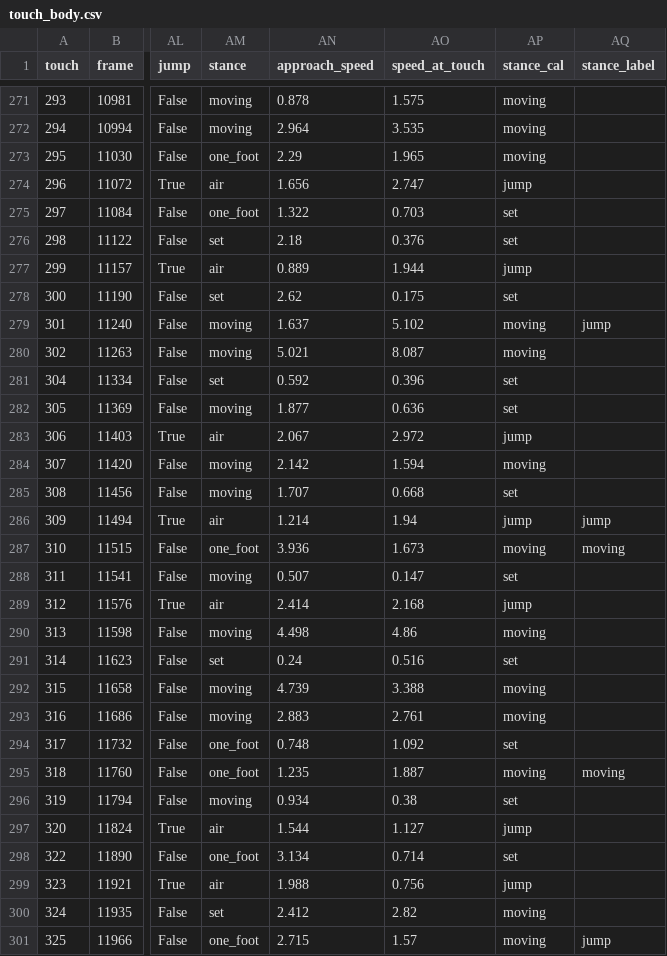
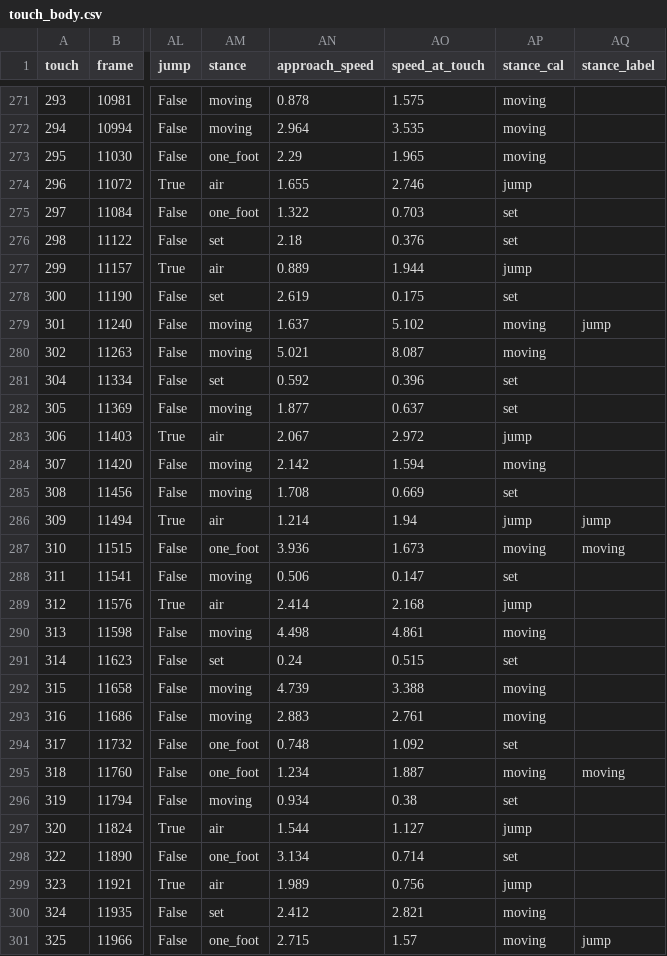
Before and after one commit to tomerzi/fotevolley, a CSV file: data/analysis/touch_body.csv, drawn as a sheet; only a part is shown, gaps mark what is left out; the diff covers the shown part only; the diff names each change by its address in the sheet, - before the commit and + after, or states it on an @@ line.

```diff
--- a/data/analysis/touch_body.csv
+++ b/data/analysis/touch_body.csv
-AN274 (approach_speed): 1.656
+AN274 (approach_speed): 1.655
-AO274 (speed_at_touch): 2.747
+AO274 (speed_at_touch): 2.746
-AN278 (approach_speed): 2.62
+AN278 (approach_speed): 2.619
-AO282 (speed_at_touch): 0.636
+AO282 (speed_at_touch): 0.637
-AN285 (approach_speed): 1.707
+AN285 (approach_speed): 1.708
-AO285 (speed_at_touch): 0.668
+AO285 (speed_at_touch): 0.669
-AN288 (approach_speed): 0.507
+AN288 (approach_speed): 0.506
-AO290 (speed_at_touch): 4.86
+AO290 (speed_at_touch): 4.861
-AO291 (speed_at_touch): 0.516
+AO291 (speed_at_touch): 0.515
-AN295 (approach_speed): 1.235
+AN295 (approach_speed): 1.234
-AN299 (approach_speed): 1.988
+AN299 (approach_speed): 1.989
-AO300 (speed_at_touch): 2.82
+AO300 (speed_at_touch): 2.821
```
Also changed, not shown: 124 edited cells elsewhere in this file, data/analysis/chest_profile.csv, data/analysis/player_speed_rallies_v3.csv, 11 other files.
